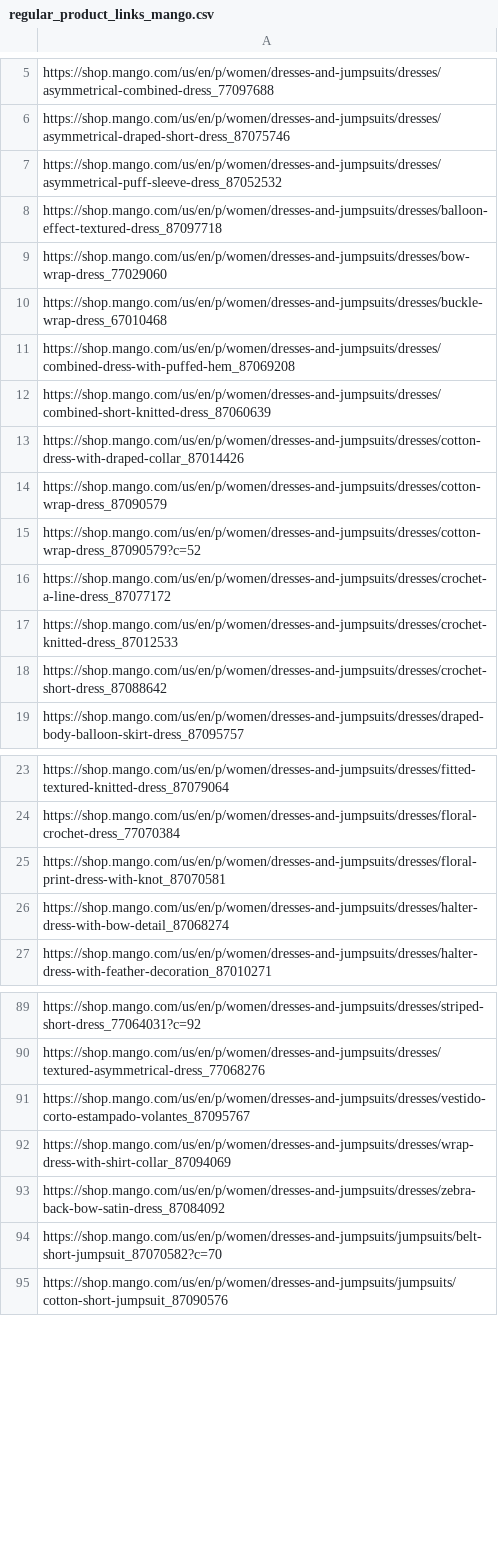
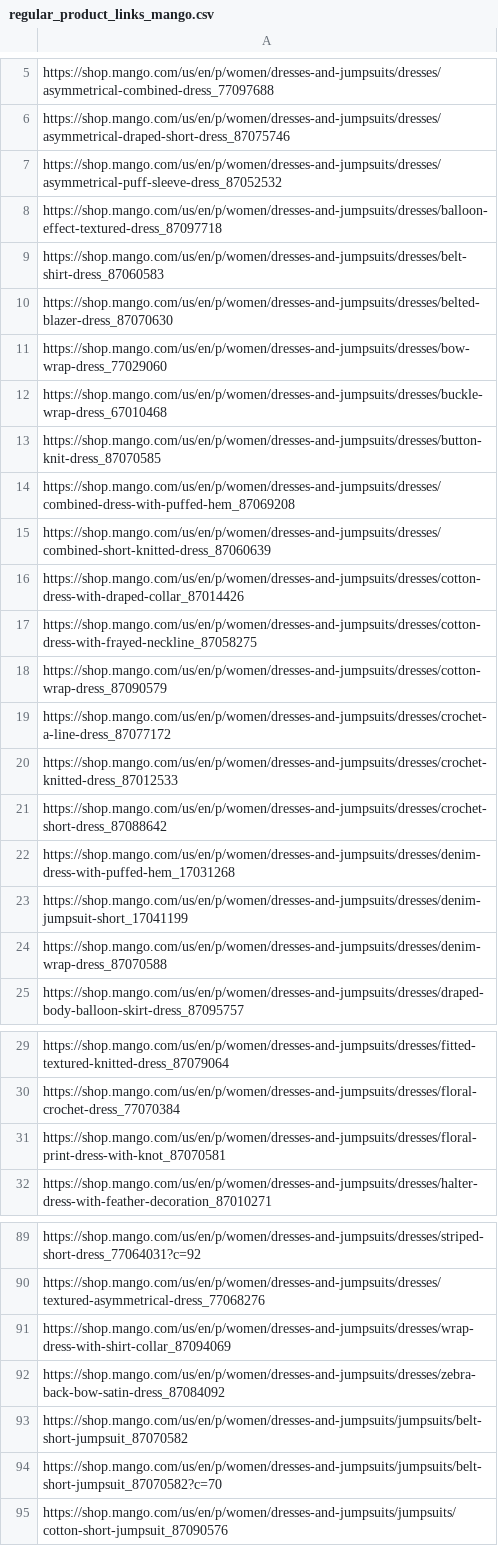
Before and after one commit to kritisgh/Clothing-Disparity-Plus-Size-Women, a CSV file: regular_product_links_mango.csv, drawn as a sheet; only a part is shown, gaps mark what is left out; the diff covers the shown part only.

```diff
--- a/regular_product_links_mango.csv
+++ b/regular_product_links_mango.csv
@@ -8,4 +8,7 @@ https://shop.mango.com/us/en/p/women/dresses-and-jumpsuits/dresses/asymmetrical-
 https://shop.mango.com/us/en/p/women/dresses-and-jumpsuits/dresses/balloon-effect-textured-dress_87097718
+https://shop.mango.com/us/en/p/women/dresses-and-jumpsuits/dresses/belt-shirt-dress_87060583
+https://shop.mango.com/us/en/p/women/dresses-and-jumpsuits/dresses/belted-blazer-dress_87070630
 https://shop.mango.com/us/en/p/women/dresses-and-jumpsuits/dresses/bow-wrap-dress_77029060
 https://shop.mango.com/us/en/p/women/dresses-and-jumpsuits/dresses/buckle-wrap-dress_67010468
+https://shop.mango.com/us/en/p/women/dresses-and-jumpsuits/dresses/button-knit-dress_87070585
 https://shop.mango.com/us/en/p/women/dresses-and-jumpsuits/dresses/combined-dress-with-puffed-hem_87069208
@@ -13,4 +16,4 @@ https://shop.mango.com/us/en/p/women/dresses-and-jumpsuits/dresses/combined-shor
 https://shop.mango.com/us/en/p/women/dresses-and-jumpsuits/dresses/cotton-dress-with-draped-collar_87014426
+https://shop.mango.com/us/en/p/women/dresses-and-jumpsuits/dresses/cotton-dress-with-frayed-neckline_87058275
 https://shop.mango.com/us/en/p/women/dresses-and-jumpsuits/dresses/cotton-wrap-dress_87090579
-https://shop.mango.com/us/en/p/women/dresses-and-jumpsuits/dresses/cotton-wrap-dress_87090579?c=52
 https://shop.mango.com/us/en/p/women/dresses-and-jumpsuits/dresses/crochet-a-line-dress_87077172
@@ -18,2 +21,5 @@ https://shop.mango.com/us/en/p/women/dresses-and-jumpsuits/dresses/crochet-knitt
 https://shop.mango.com/us/en/p/women/dresses-and-jumpsuits/dresses/crochet-short-dress_87088642
+https://shop.mango.com/us/en/p/women/dresses-and-jumpsuits/dresses/denim-dress-with-puffed-hem_17031268
+https://shop.mango.com/us/en/p/women/dresses-and-jumpsuits/dresses/denim-jumpsuit-short_17041199
+https://shop.mango.com/us/en/p/women/dresses-and-jumpsuits/dresses/denim-wrap-dress_87070588
 https://shop.mango.com/us/en/p/women/dresses-and-jumpsuits/dresses/draped-body-balloon-skirt-dress_87095757
@@ -25,3 +31,2 @@ https://shop.mango.com/us/en/p/women/dresses-and-jumpsuits/dresses/floral-croche
 https://shop.mango.com/us/en/p/women/dresses-and-jumpsuits/dresses/floral-print-dress-with-knot_87070581
-https://shop.mango.com/us/en/p/women/dresses-and-jumpsuits/dresses/halter-dress-with-bow-detail_87068274
 https://shop.mango.com/us/en/p/women/dresses-and-jumpsuits/dresses/halter-dress-with-feather-decoration_87010271
@@ -90,5 +90,5 @@ https://shop.mango.com/us/en/p/women/dresses-and-jumpsuits/dresses/striped-short
 https://shop.mango.com/us/en/p/women/dresses-and-jumpsuits/dresses/textured-asymmetrical-dress_77068276
-https://shop.mango.com/us/en/p/women/dresses-and-jumpsuits/dresses/vestido-corto-estampado-volantes_87095767
 https://shop.mango.com/us/en/p/women/dresses-and-jumpsuits/dresses/wrap-dress-with-shirt-collar_87094069
 https://shop.mango.com/us/en/p/women/dresses-and-jumpsuits/dresses/zebra-back-bow-satin-dress_87084092
+https://shop.mango.com/us/en/p/women/dresses-and-jumpsuits/jumpsuits/belt-short-jumpsuit_87070582
 https://shop.mango.com/us/en/p/women/dresses-and-jumpsuits/jumpsuits/belt-short-jumpsuit_87070582?c=70
```
Also changed, not shown: 2 added rows and 7 removed rows elsewhere in this file, product_links.csv, regular_product_data_mango.csv, 5 other files.
